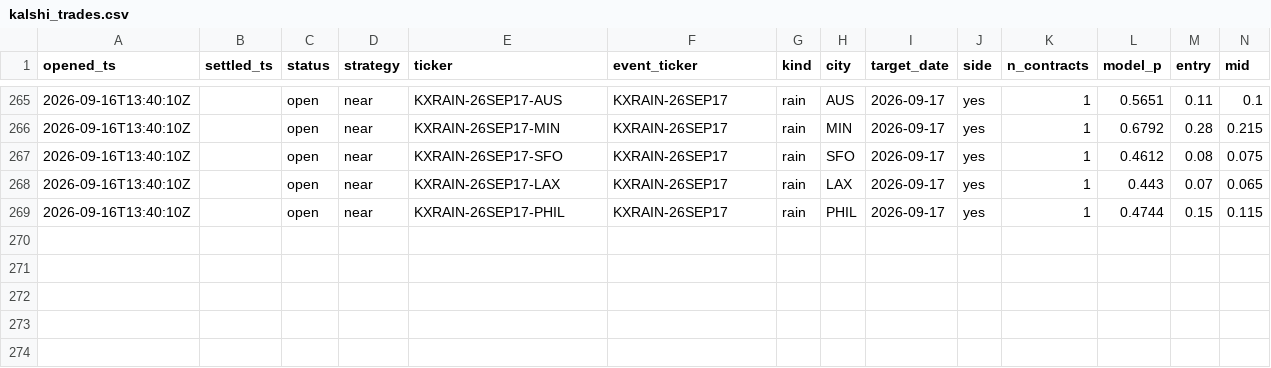
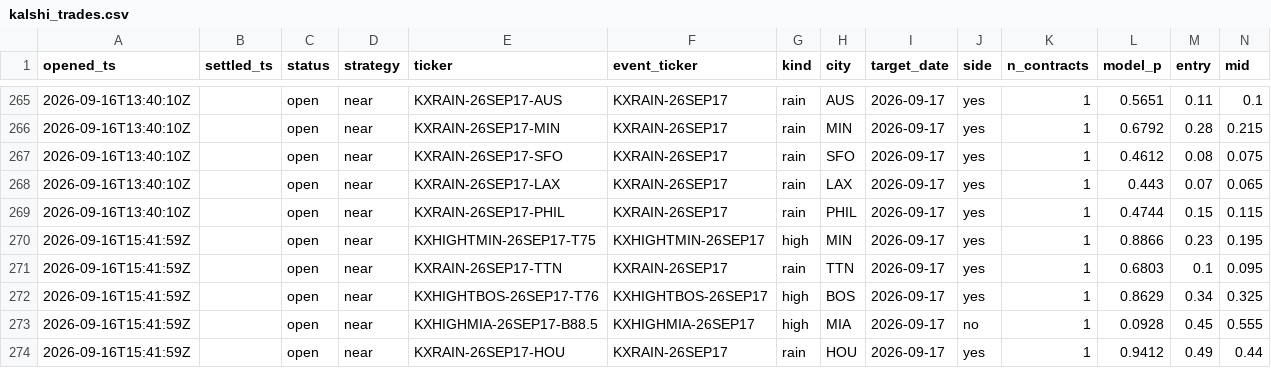
Before and after one commit to JakeA02/EduardoSaverin, a CSV file: data/paper/kalshi_trades.csv, drawn as a sheet; only a part is shown, gaps mark what is left out; rows hold the shown columns only; the diff covers the shown part only; the diff names each change by its address in the sheet, - before the commit and + after, or states it on an @@ line.

```diff
--- a/data/paper/kalshi_trades.csv
+++ b/data/paper/kalshi_trades.csv
+row 270: 2026-09-16T15:41:59Z |  | open | near | KXHIGHTMIN-26SEP17-T75 | KXHIGHTMIN-26SEP17 | high | MIN | 2026-09-17 | yes | 1 | 0.8866 | 0.23 | 0.195
+row 271: 2026-09-16T15:41:59Z |  | open | near | KXRAIN-26SEP17-TTN | KXRAIN-26SEP17 | rain | TTN | 2026-09-17 | yes | 1 | 0.6803 | 0.1 | 0.095
+row 272: 2026-09-16T15:41:59Z |  | open | near | KXHIGHTBOS-26SEP17-T76 | KXHIGHTBOS-26SEP17 | high | BOS | 2026-09-17 | yes | 1 | 0.8629 | 0.34 | 0.325
+row 273: 2026-09-16T15:41:59Z |  | open | near | KXHIGHMIA-26SEP17-B88.5 | KXHIGHMIA-26SEP17 | high | MIA | 2026-09-17 | no | 1 | 0.0928 | 0.45 | 0.555
+row 274: 2026-09-16T15:41:59Z |  | open | near | KXRAIN-26SEP17-HOU | KXRAIN-26SEP17 | rain | HOU | 2026-09-17 | yes | 1 | 0.9412 | 0.49 | 0.44
```
Also changed, not shown: 35 edited cells elsewhere in this file, 7 other files.
